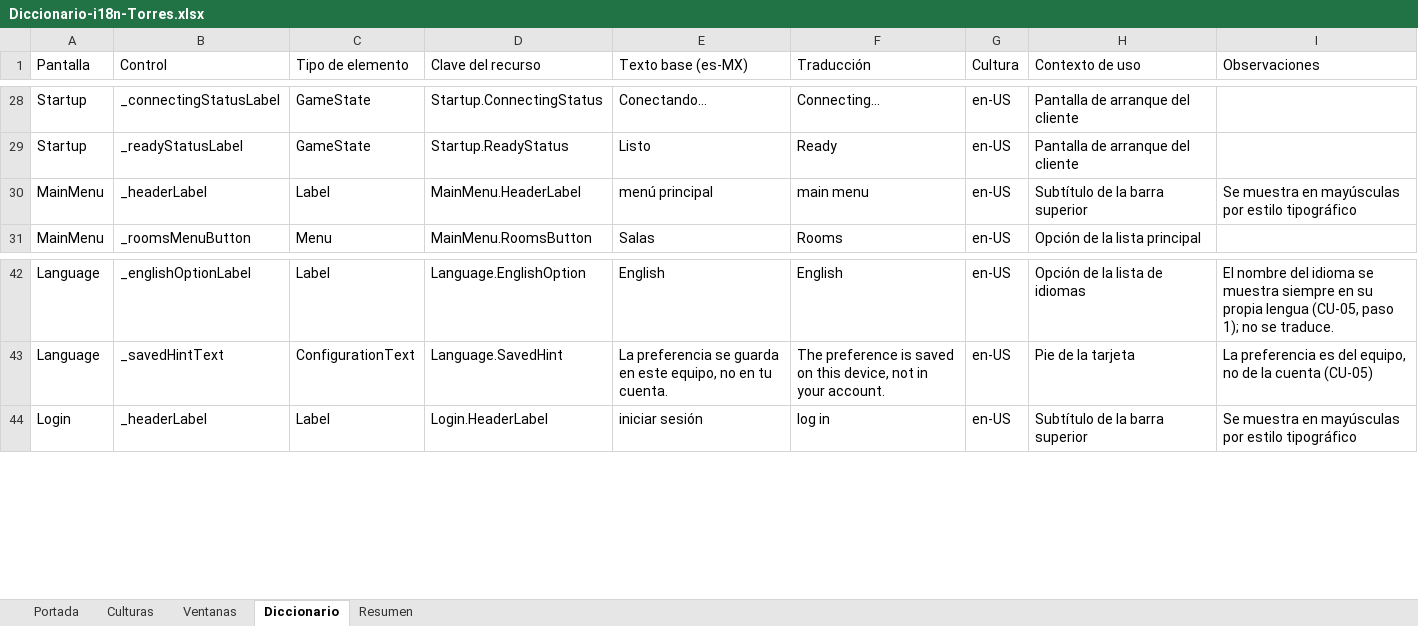
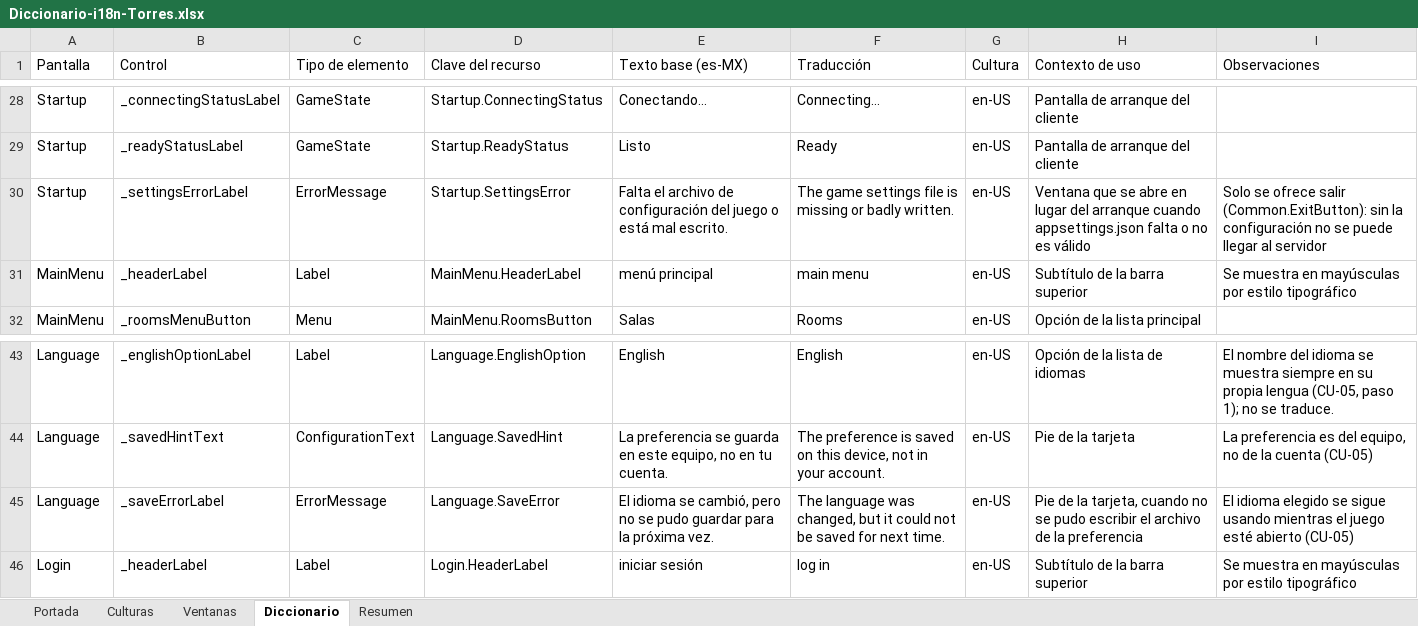
Before and after one commit to queenprotea/las-flipantes-aventuras-de-manolo-la-mariposa, an Excel workbook: docs/i18n/Diccionario-i18n-Torres.xlsx, sheet Diccionario, drawn as a sheet; only a part is shown, gaps mark what is left out; values as stored, in another font and other column widths than the file's, no cell formats; table styles not drawn; the diff names each change by its address in the sheet, - before the commit and + after, or states it on an @@ line.

Commit message:
fix: el cliente lee la configuración y el idioma en tareas y avisa al jugador si faltan o no se pueden guardar

```diff
--- a/docs/i18n/Diccionario-i18n-Torres.xlsx (sheet Diccionario)
+++ b/docs/i18n/Diccionario-i18n-Torres.xlsx (sheet Diccionario)
+row 30: Startup | _settingsErrorLabel | ErrorMessage | Startup.SettingsError | Falta el archivo de configuración del juego o está mal escrito. | The game settings file is missing or badly written. | en-US | Ventana que se abre en lugar del arranque cuando appsettings.json falta o no es válido | Solo se ofrece salir (Common.ExitButton): sin la configuración no se puede llegar al servidor
+row 45: Language | _saveErrorLabel | ErrorMessage | Language.SaveError | El idioma se cambió, pero no se pudo guardar para la próxima vez. | The language was changed, but it could not be saved for next time. | en-US | Pie de la tarjeta, cuando no se pudo escribir el archivo de la preferencia | El idioma elegido se sigue usando mientras el juego esté abierto (CU-05)
```
Also changed, not shown: sheet Resumen, sheet Portada, cell formats, 10 other files.
